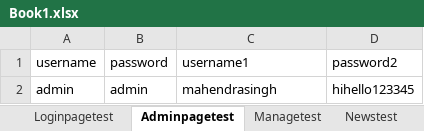
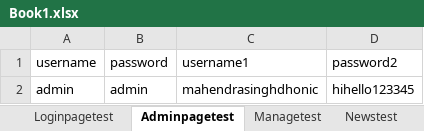
Before and after one commit to ashnaprk/7Rmartrepo, an Excel workbook: ProjectSuperMarket/src/main/resources/Book1.xlsx, sheet Adminpagetest, drawn as a sheet; values as stored, in another font and other column widths than the file's, no borders; the diff names each change by its address in the sheet, - before the commit and + after, or states it on an @@ line.

```diff
--- a/ProjectSuperMarket/src/main/resources/Book1.xlsx (sheet Adminpagetest)
+++ b/ProjectSuperMarket/src/main/resources/Book1.xlsx (sheet Adminpagetest)
-C2 (username1): mahendrasingh
+C2 (username1): mahendrasinghdhonic
```
Also changed, not shown: sheet Newstest, sheet Managetest, 1 other file.
